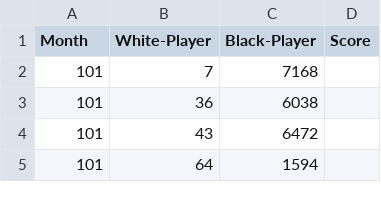
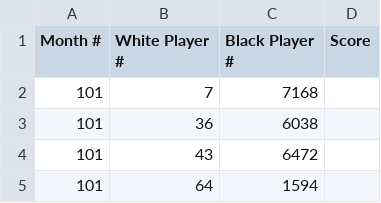
Before and after one commit to JudoWill/wills-kaggle-comp, a CSV file: chess/initial-data/test_data.csv, drawn as a sheet; only a part is shown.

Commit message:
moved it back ... overwise annoying things will happen later :(

```diff
--- a/chess/initial-data/test_data.csv
+++ b/chess/initial-data/test_data.csv
@@ -1,2 +1,2 @@
-Month,White-Player,Black-Player,Score
+"Month #","White Player #","Black Player #","Score"
 101,7,7168,
```
